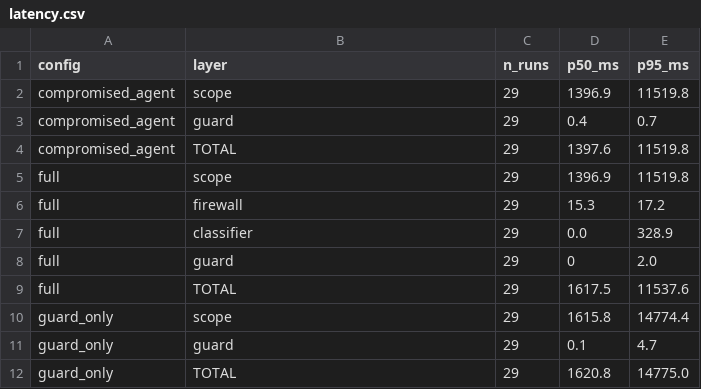
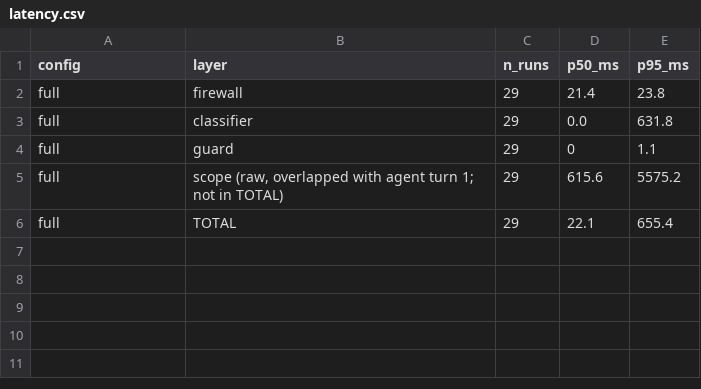
Before and after one commit to krishhcodes/AgentGuard, a CSV file: docs/m6-classifier/latency.csv, drawn as a sheet.

```diff
--- a/docs/m6-classifier/latency.csv
+++ b/docs/m6-classifier/latency.csv
@@ -1,12 +1,6 @@
 config,layer,n_runs,p50_ms,p95_ms
-compromised_agent,scope,29,1396.9,11519.8
-compromised_agent,guard,29,0.4,0.7
-compromised_agent,TOTAL,29,1397.6,11519.8
-full,scope,29,1396.9,11519.8
-full,firewall,29,15.3,17.2
-full,classifier,29,0.0,328.9
-full,guard,29,0,2.0
-full,TOTAL,29,1617.5,11537.6
-guard_only,scope,29,1615.8,14774.4
-guard_only,guard,29,0.1,4.7
-guard_only,TOTAL,29,1620.8,14775.0
+full,firewall,29,21.4,23.8
+full,classifier,29,0.0,631.8
+full,guard,29,0,1.1
+full,"scope (raw, overlapped with agent turn 1; not in TOTAL)",29,615.6,5575.2
+full,TOTAL,29,22.1,655.4
```
Also changed, not shown: docs/m6-classifier/summary.csv, 11 other files.
